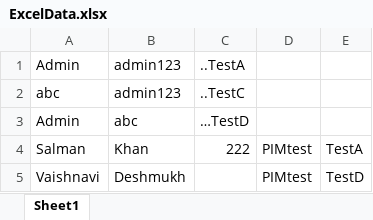
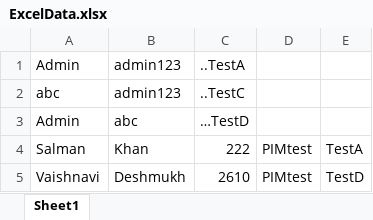
Before and after one commit to deshmukhvaishnavi26/OrangeHRM, an Excel workbook: target/test-classes/ExcelData.xlsx, sheet Sheet1, drawn as a sheet; values as stored, in another font and other column widths than the file's, no borders; the diff names each change by its address in the sheet, - before the commit and + after, or states it on an @@ line.

```diff
--- a/target/test-classes/ExcelData.xlsx (sheet Sheet1)
+++ b/target/test-classes/ExcelData.xlsx (sheet Sheet1)
-C5: (empty)
+C5: 2610
```
Also changed, not shown: 3 other files.
